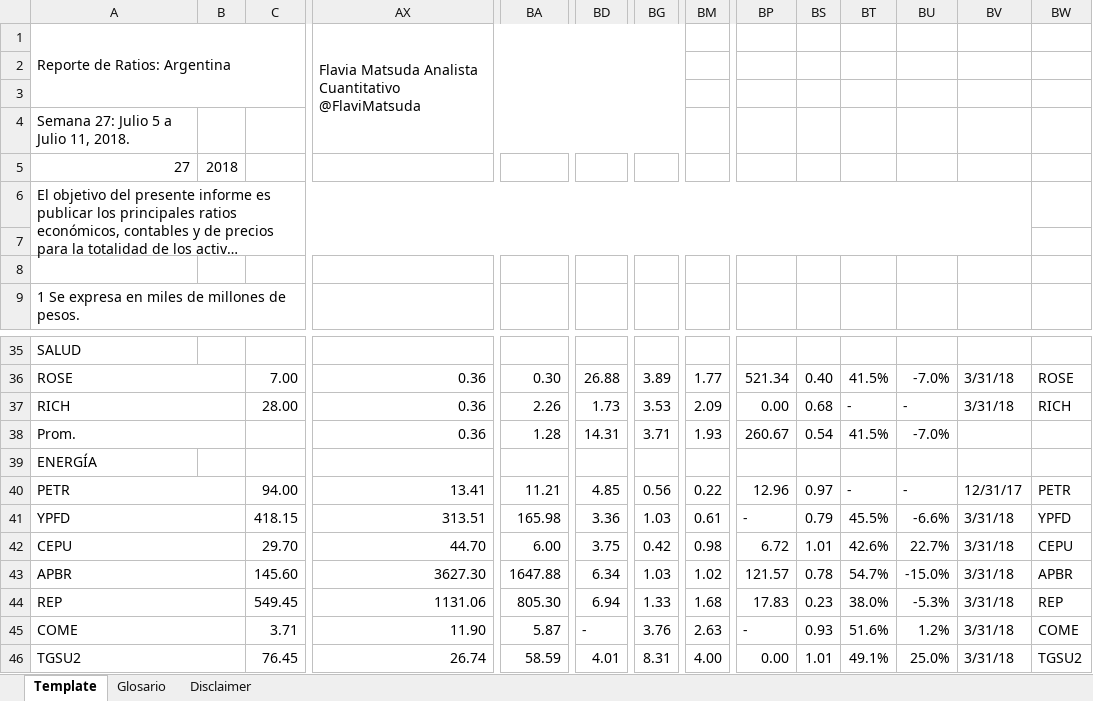
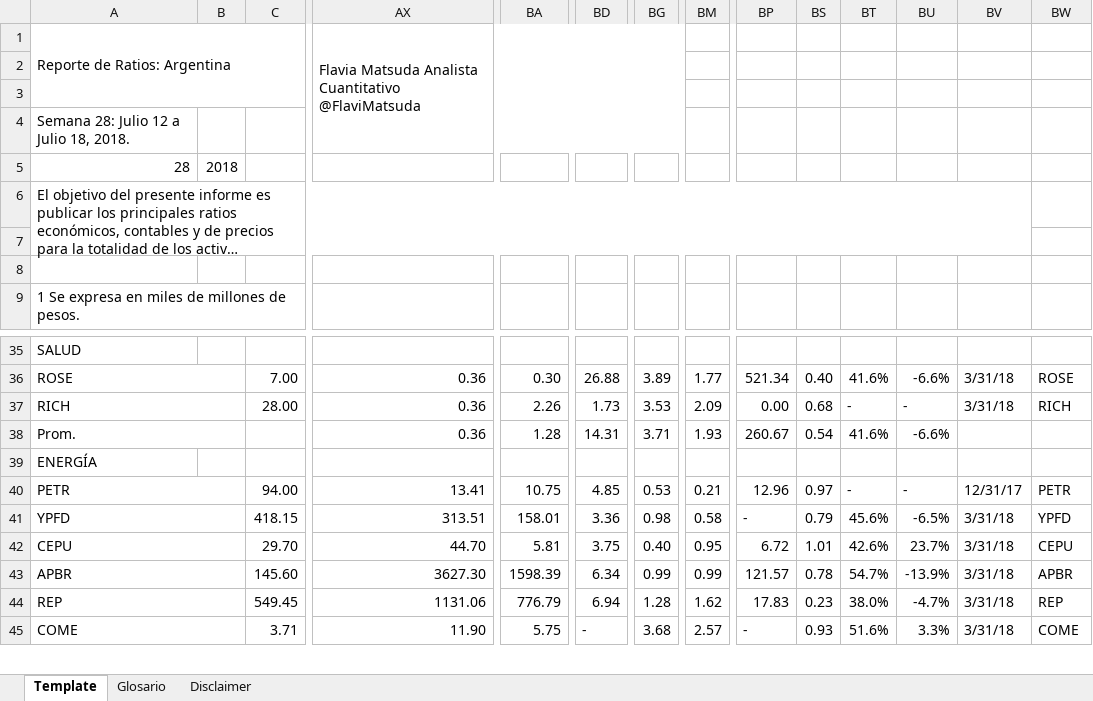
Before and after one commit to invertironlineargentina/APISamples, an Excel workbook: excel/ReporteDeRatios.xlsm, sheet Template, drawn as a sheet; only a part is shown, gaps mark what is left out; long unchanged cells end in …; values as stored, in another font and other column widths than the file's, no cell formats; charts and pictures not drawn; removed rows and columns are numbered as before the commit, all else as after; rows hold the shown columns only; the diff covers the shown part only; the diff names each change by its address in the sheet, - before the commit and + after, or states it on an @@ line.

Commit message:
Ratios semana 28

```diff
--- a/excel/ReporteDeRatios.xlsm (sheet Template)
+++ b/excel/ReporteDeRatios.xlsm (sheet Template)
-A4: Semana 27: Julio 5 a Julio 11, 2018.
+A4: Semana 28: Julio 12 a Julio 18, 2018.
-A5: 27
+A5: 28
-BT36: 41.5%
+BT36: 41.6%
-BU36: -7.0%
+BU36: -6.6%
-BT38: 41.5%
+BT38: 41.6%
-BU38: -7.0%
+BU38: -6.6%
-BA40: 11.21
+BA40: 10.75
-BG40: 0.56
+BG40: 0.53
-BM40: 0.22
+BM40: 0.21
-BA41: 165.98
+BA41: 158.01
-BG41: 1.03
+BG41: 0.98
-BM41: 0.61
+BM41: 0.58
-BT41: 45.5%
+BT41: 45.6%
-BU41: -6.6%
+BU41: -6.5%
-BA42: 6.00
+BA42: 5.81
-BG42: 0.42
+BG42: 0.40
-BM42: 0.98
+BM42: 0.95
-BU42: 22.7%
+BU42: 23.7%
-BA43: 1647.88
+BA43: 1598.39
-BG43: 1.03
+BG43: 0.99
-BM43: 1.02
+BM43: 0.99
-BU43: -15.0%
+BU43: -13.9%
-BA44: 805.30
+BA44: 776.79
-BG44: 1.33
+BG44: 1.28
-BM44: 1.68
+BM44: 1.62
-BU44: -5.3%
+BU44: -4.7%
-BA45: 5.87
+BA45: 5.75
-BG45: 3.76
+BG45: 3.68
-BM45: 2.63
+BM45: 2.57
-BU45: 1.2%
+BU45: 3.3%
-row 46: TGSU2 |  | 76.45 | 26.74 | 58.59 | 4.01 | 8.31 | 4.00 | 0.00 | 1.01 | 49.1% | 25.0% | 3/31/18 | TGSU2
```
Also changed, not shown: 4 added rows, 4 removed rows and 277 edited cells elsewhere in this sheet, cell formats, formulas that keep their value, charts or pictures.
